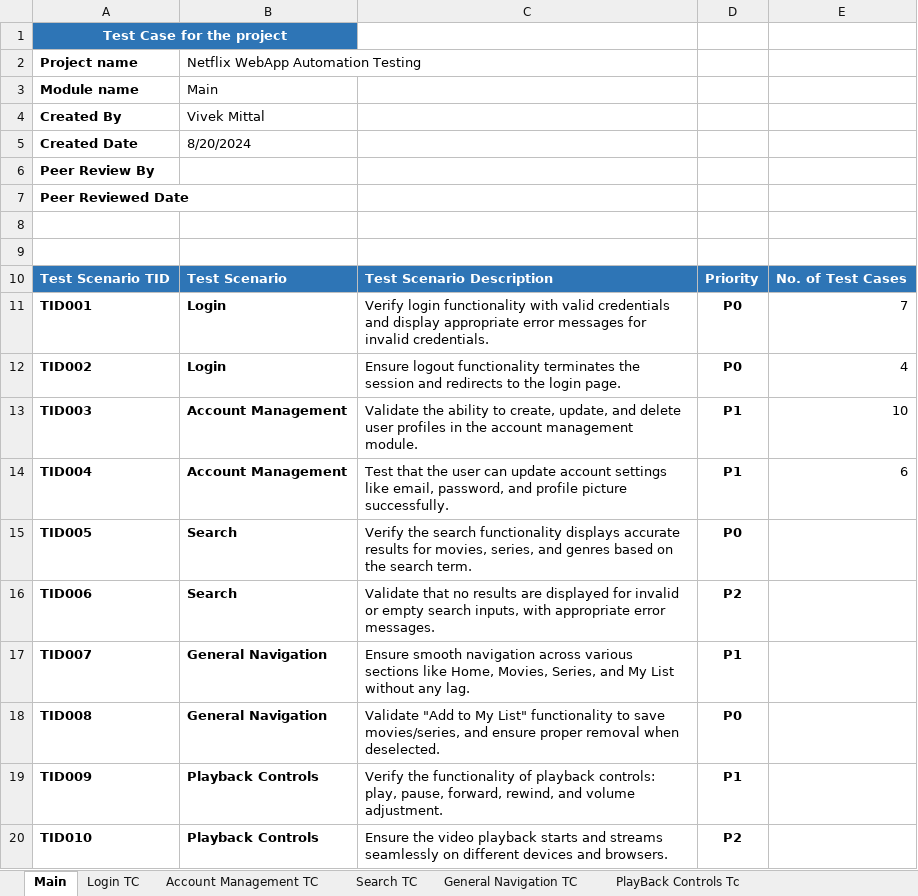
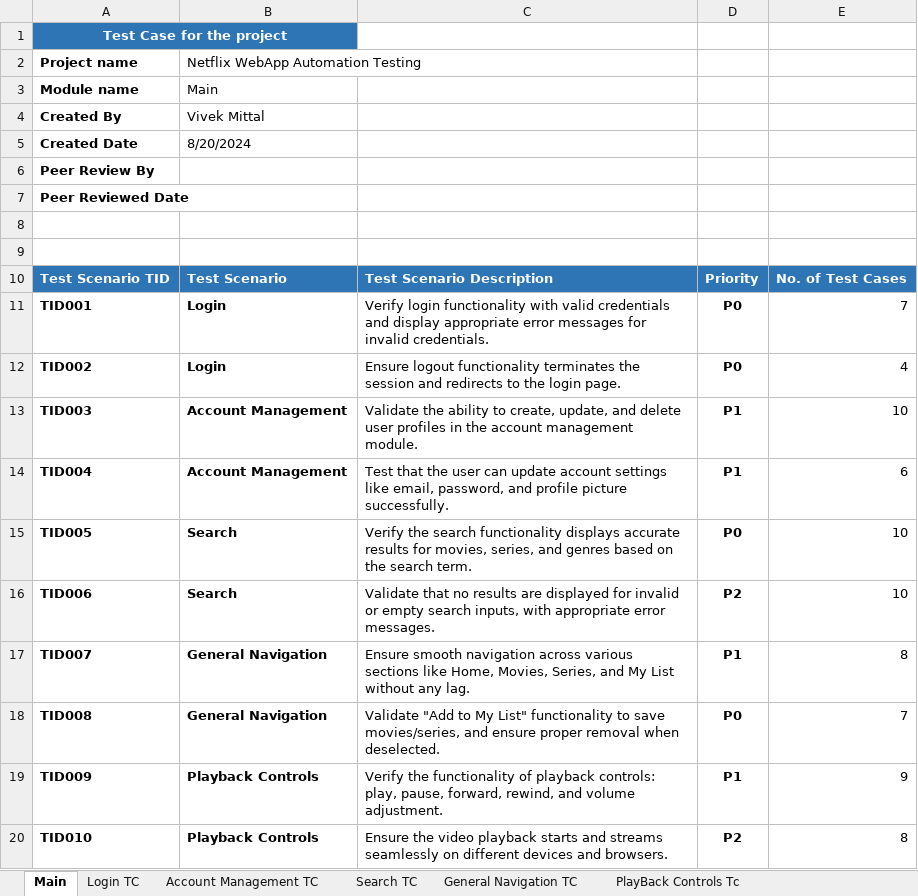
Before and after one commit to vivekmittal110/Netflix_WebApp_Automation, an Excel workbook: 01_Test_Case_Development/TestCaseDevelopment.xlsx, sheet Main, drawn as a sheet; values as stored, in another font and other column widths than the file's, no borders; table styles not drawn; the diff names each change by its address in the sheet, - before the commit and + after, or states it on an @@ line.

```diff
--- a/01_Test_Case_Development/TestCaseDevelopment.xlsx (sheet Main)
+++ b/01_Test_Case_Development/TestCaseDevelopment.xlsx (sheet Main)
-E15:E16: (empty)
+E15:E16: 10
-E17: (empty)
+E17: 8
-E18: (empty)
+E18: 7
-E19: (empty)
+E19: 9
-E20: (empty)
+E20: 8
```
Also changed, not shown: sheet PlayBack Controls Tc, sheet General Navigation TC, sheet Search TC.
